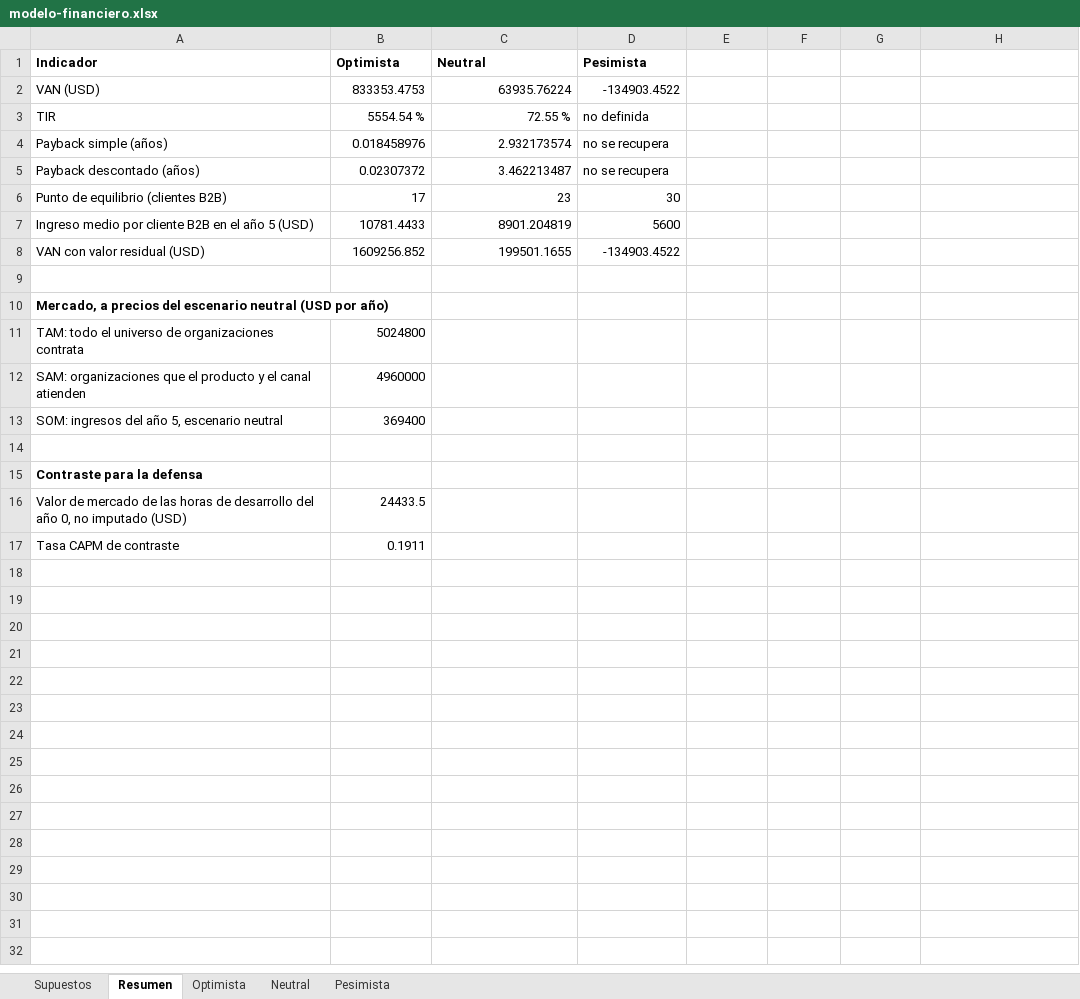
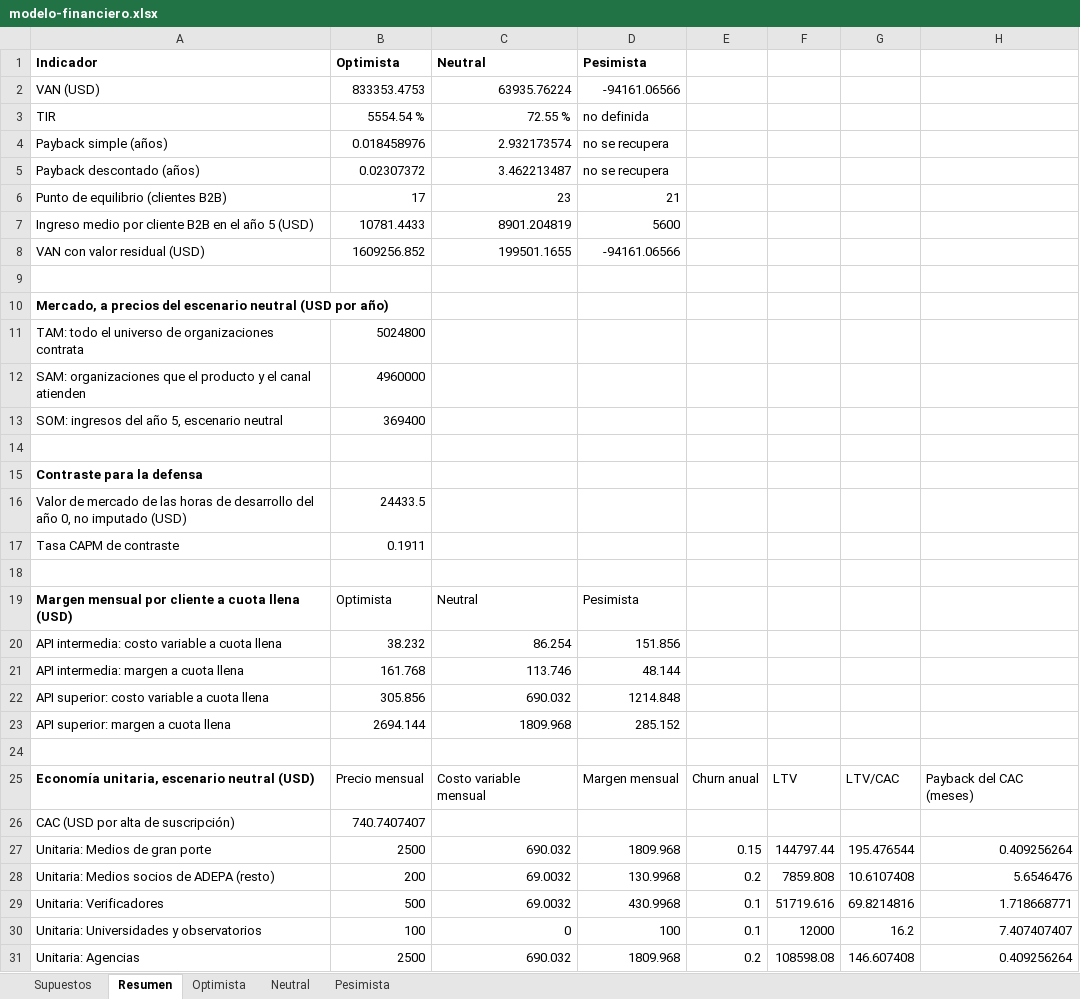
Before and after one commit to martinnbejarano/PFI-Wiki, an Excel workbook: wiki/negocio/modelo-financiero.xlsx, sheet Resumen, drawn as a sheet; values as stored, in another font and other column widths than the file's, no borders; the diff names each change by its address in the sheet, - before the commit and + after, or states it on an @@ line.

```diff
--- a/wiki/negocio/modelo-financiero.xlsx (sheet Resumen)
+++ b/wiki/negocio/modelo-financiero.xlsx (sheet Resumen)
-D2 (Pesimista): -134903.4522
+D2 (Pesimista): -94161.06566
-D6 (Pesimista): 30
+D6 (Pesimista): 21
-D8 (Pesimista): -134903.4522
+D8 (Pesimista): -94161.06566
+row 18: (empty)
+row 19: Margen mensual por cliente a cuota llena (USD) | Optimista | Neutral | Pesimista
+row 20: API intermedia: costo variable a cuota llena | 38.232 | 86.254 | 151.856
+row 21: API intermedia: margen a cuota llena | 161.768 | 113.746 | 48.144
+row 22: API superior: costo variable a cuota llena | 305.856 | 690.032 | 1214.848
+row 23: API superior: margen a cuota llena | 2694.144 | 1809.968 | 285.152
+row 24: (empty)
+row 25: Economía unitaria, escenario neutral (USD) | Precio mensual | Costo variable mensual | Margen mensual | Churn anual | LTV | LTV/CAC | Payback del CAC (meses)
+row 26: CAC (USD por alta de suscripción) | 740.7407407
+row 27: Unitaria: Medios de gran porte | 2500 | 690.032 | 1809.968 | 0.15 | 144797.44 | 195.476544 | 0.409256264
+row 28: Unitaria: Medios socios de ADEPA (resto) | 200 | 69.0032 | 130.9968 | 0.2 | 7859.808 | 10.6107408 | 5.6546476
+row 29: Unitaria: Verificadores | 500 | 69.0032 | 430.9968 | 0.1 | 51719.616 | 69.8214816 | 1.718668771
+row 30: Unitaria: Universidades y observatorios | 100 | 0 | 100 | 0.1 | 12000 | 16.2 | 7.407407407
+row 31: Unitaria: Agencias | 2500 | 690.032 | 1809.968 | 0.2 | 108598.08 | 146.607408 | 0.409256264
```
Also changed, not shown: sheet Pesimista, sheet Supuestos, formulas that keep their value, 16 other files.
